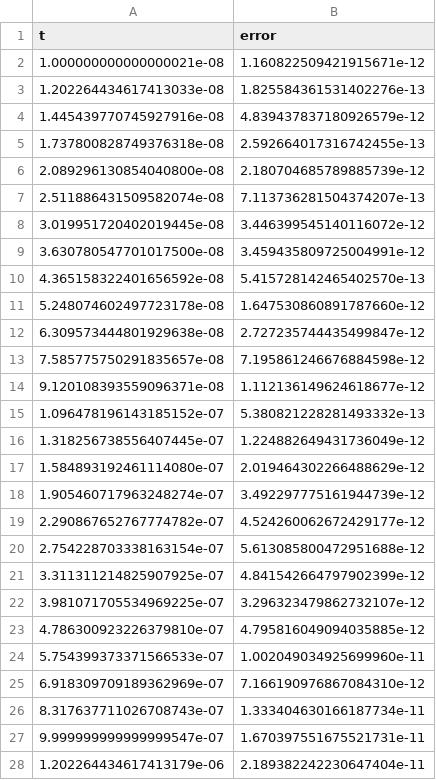
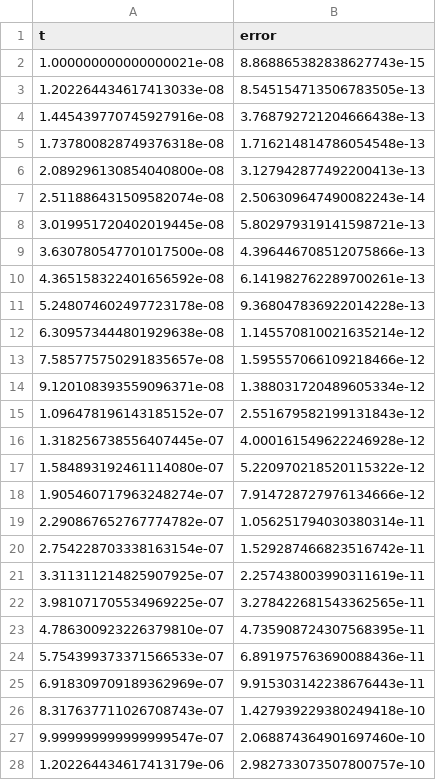
Before and after one commit to PabloABakker/Continuous_Optimization_HW, a CSV file: results/q3_gradient_check.csv, drawn as a sheet; only a part is shown; the diff covers the shown part only.

```diff
--- a/results/q3_gradient_check.csv
+++ b/results/q3_gradient_check.csv
@@ -1,28 +1,28 @@
 t,error
-1.000000000000000021e-08,1.160822509421915671e-12
-1.202264434617413033e-08,1.825584361531402276e-13
-1.445439770745927916e-08,4.839437837180926579e-12
-1.737800828749376318e-08,2.592664017316742455e-13
-2.089296130854040800e-08,2.180704685789885739e-12
-2.511886431509582074e-08,7.113736281504374207e-13
-3.019951720402019445e-08,3.446399545140116072e-12
-3.630780547701017500e-08,3.459435809725004991e-12
-4.365158322401656592e-08,5.415728142465402570e-13
-5.248074602497723178e-08,1.647530860891787660e-12
-6.309573444801929638e-08,2.727235744435499847e-12
-7.585775750291835657e-08,7.195861246676884598e-12
-9.120108393559096371e-08,1.112136149624618677e-12
-1.096478196143185152e-07,5.380821228281493332e-13
-1.318256738556407445e-07,1.224882649431736049e-12
-1.584893192461114080e-07,2.019464302266488629e-12
-1.905460717963248274e-07,3.492297775161944739e-12
-2.290867652767774782e-07,4.524260062672429177e-12
-2.754228703338163154e-07,5.613085800472951688e-12
-3.311311214825907925e-07,4.841542664797902399e-12
-3.981071705534969225e-07,3.296323479862732107e-12
-4.786300923226379810e-07,4.795816049094035885e-12
-5.754399373371566533e-07,1.002049034925699960e-11
-6.918309709189362969e-07,7.166190976867084310e-12
-8.317637711026708743e-07,1.333404630166187734e-11
-9.999999999999999547e-07,1.670397551675521731e-11
-1.202264434617413179e-06,2.189382242230647404e-11
+1.000000000000000021e-08,8.868865382838627743e-15
+1.202264434617413033e-08,8.545154713506783505e-13
+1.445439770745927916e-08,3.768792721204666438e-13
+1.737800828749376318e-08,1.716214814786054548e-13
+2.089296130854040800e-08,3.127942877492200413e-13
+2.511886431509582074e-08,2.506309647490082243e-14
+3.019951720402019445e-08,5.802979319141598721e-13
+3.630780547701017500e-08,4.396446708512075866e-13
+4.365158322401656592e-08,6.141982762289700261e-13
+5.248074602497723178e-08,9.368047836922014228e-13
+6.309573444801929638e-08,1.145570810021635214e-12
+7.585775750291835657e-08,1.595557066109218466e-12
+9.120108393559096371e-08,1.388031720489605334e-12
+1.096478196143185152e-07,2.551679582199131843e-12
+1.318256738556407445e-07,4.000161549622246928e-12
+1.584893192461114080e-07,5.220970218520115322e-12
+1.905460717963248274e-07,7.914728727976134666e-12
+2.290867652767774782e-07,1.056251794030380314e-11
+2.754228703338163154e-07,1.529287466823516742e-11
+3.311311214825907925e-07,2.257438003990311619e-11
+3.981071705534969225e-07,3.278422681543362565e-11
+4.786300923226379810e-07,4.735908724307568395e-11
+5.754399373371566533e-07,6.891975763690088436e-11
+6.918309709189362969e-07,9.915303142238676443e-11
+8.317637711026708743e-07,1.427939229380249418e-10
+9.999999999999999547e-07,2.068874364901697460e-10
+1.202264434617413179e-06,2.982733073507800757e-10
```
Also changed, not shown: 3 added rows, 3 removed rows and 71 edited cells elsewhere in this file, results/q7_theta_final.csv, 17 other files.
